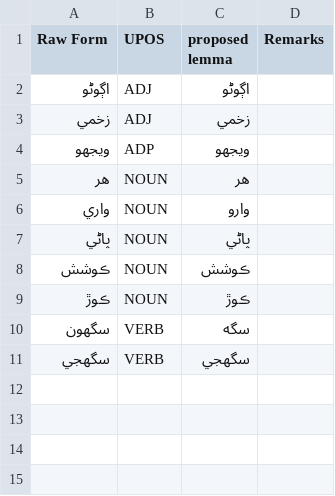
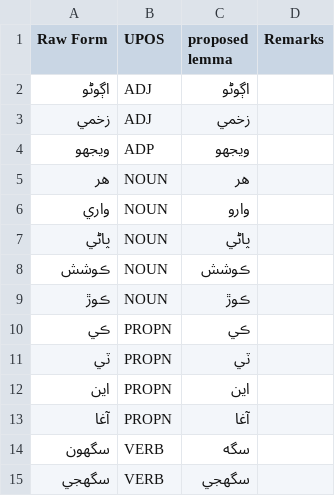
Before and after one commit to UniversalDependencies/UD_Sindhi-Isra, a TSV file: not-to-release/lemmas/hand_lemmatized.tsv, drawn as a sheet; the diff names each change by its address in the sheet, - before the commit and + after, or states it on an @@ line.

Commit message:
Update the lemmas for PROPN KKAgha etc

```diff
--- a/not-to-release/lemmas/hand_lemmatized.tsv
+++ b/not-to-release/lemmas/hand_lemmatized.tsv
+row 10: ڪي | PROPN | ڪي
+row 11: ٽي | PROPN | ٽي
+row 12: اين | PROPN | اين
+row 13: آغا | PROPN | آغا
```
